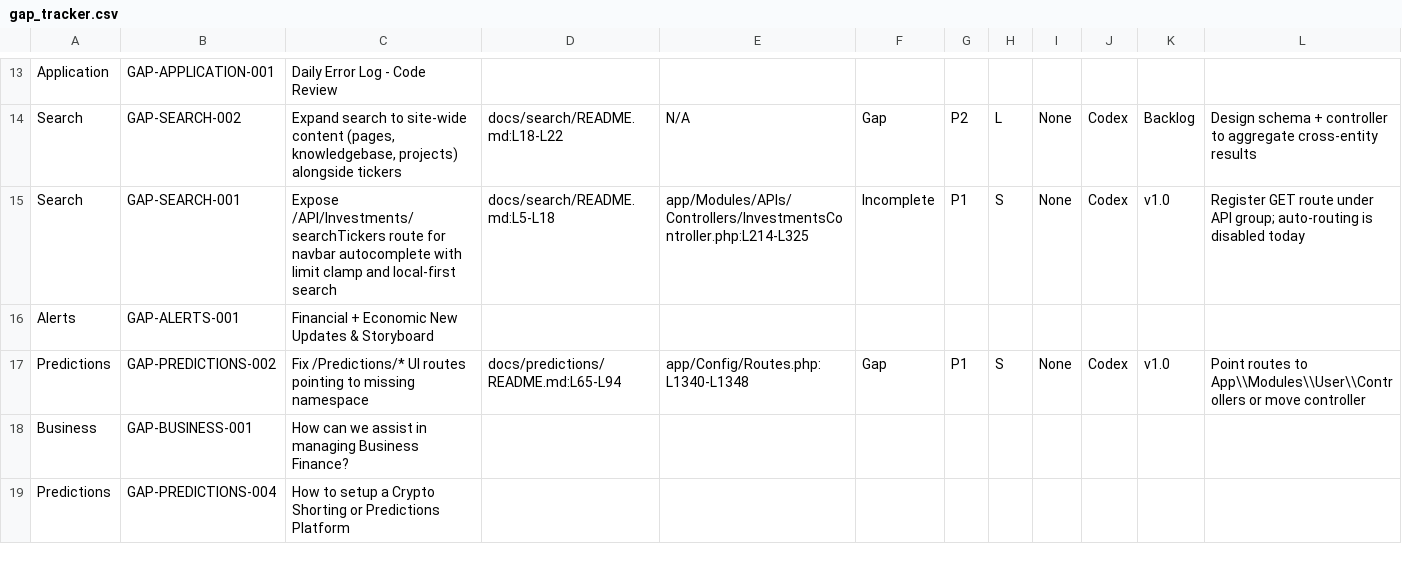
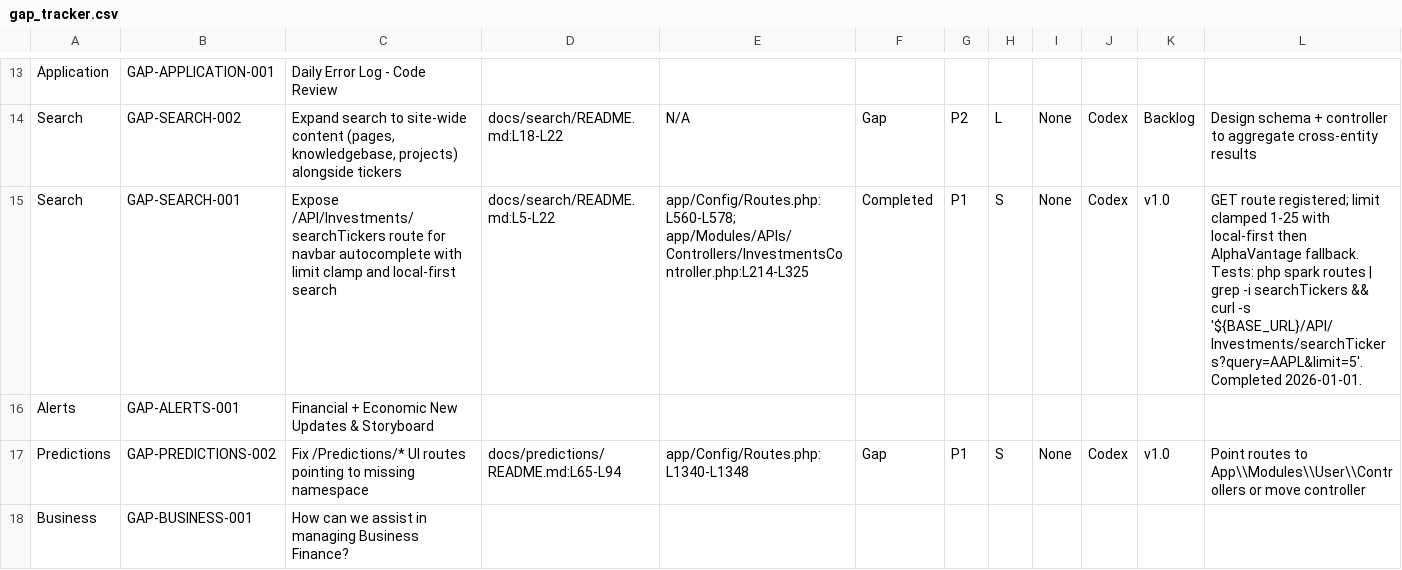
Before and after one commit to MillennialInvestments/MyMIWallet-Next, a CSV file: docs/gap-audit/gap_tracker.csv, drawn as a sheet; only a part is shown, gaps mark what is left out; the shorter side is filled out with more unchanged rows.

Commit message:
chore(gap): refresh next steps cursor after GAP-SEARCH-001

```diff
--- a/docs/gap-audit/gap_tracker.csv
+++ b/docs/gap-audit/gap_tracker.csv
@@ -14,3 +14,3 @@ Application,GAP-APPLICATION-001,Daily Error Log - Code Review,,,,,,,,,
 Search,GAP-SEARCH-002,"Expand search to site-wide content (pages, knowledgebase, projects) alongside tickers",docs/search/README.md:L18-L22,N/A,Gap,P2,L,None,Codex,Backlog,Design schema + controller to aggregate cross-entity results
-Search,GAP-SEARCH-001,Expose /API/Investments/searchTickers route for navbar autocomplete with limit clamp and local-first search,docs/search/README.md:L5-L18,app/Modules/APIs/Controllers/InvestmentsController.php:L214-L325,Incomplete,P1,S,None,Codex,v1.0,Register GET route under API group; auto-routing is disabled today
+Search,GAP-SEARCH-001,Expose /API/Investments/searchTickers route for navbar autocomplete with limit clamp and local-first search,docs/search/README.md:L5-L22,"app/Config/Routes.php:L560-L578; app/Modules/APIs/Controllers/InvestmentsController.php:L214-L325",Completed,P1,S,None,Codex,v1.0,"GET route registered; limit clamped 1-25 with local-first then AlphaVantage fallback. Tests: php spark routes | grep -i searchTickers && curl -s '${BASE_URL}/API/Investments/searchTickers?query=AAPL&limit=5'. Completed 2026-01-01."
 Alerts,GAP-ALERTS-001,Financial + Economic New Updates & Storyboard,,,,,,,,,
```
Also changed, not shown: 3 other files.
